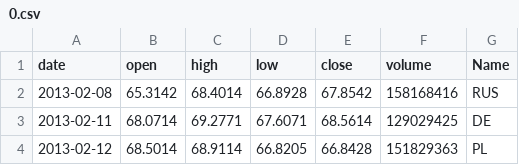
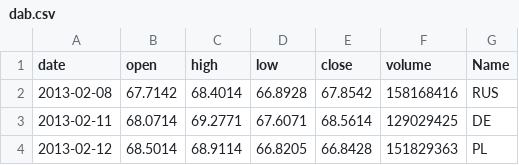
Before and after one commit to xenu-xore/test_jump, a CSV file: data/filedir1/_filedir1/dab.csv (was data/0.csv), drawn as a sheet.

```diff
--- a/data/0.csv
+++ b/data/filedir1/_filedir1/dab.csv
@@ -1,3 +1,3 @@
 date,open,high,low,close,volume,Name
-2013-02-08,65.3142,68.4014,66.8928,67.8542,158168416,RUS
+2013-02-08,67.7142,68.4014,66.8928,67.8542,158168416,RUS
 2013-02-11,68.0714,69.2771,67.6071,68.5614,129029425,DE
```
Also changed, not shown: data/filedir1/1.csv, data/filedir1/_filedir1/_1.csv, 4 other files.
